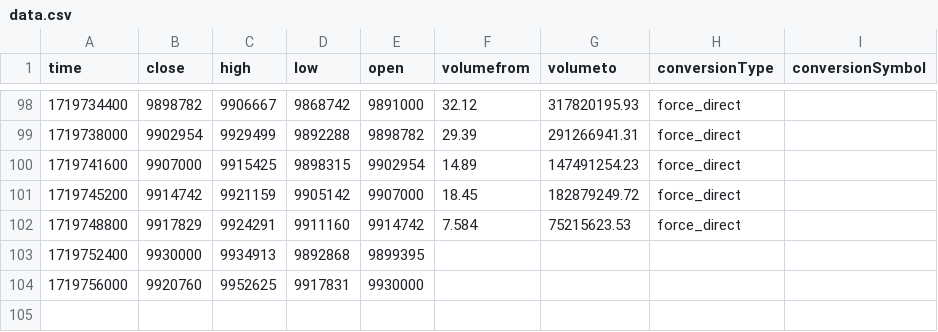
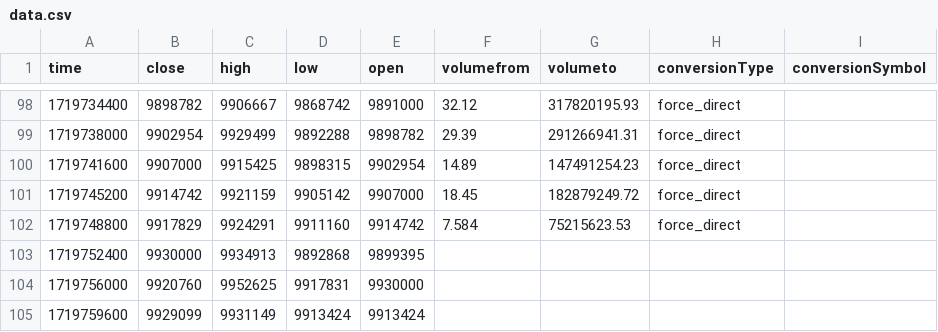
Before and after one commit to jcm2512/057_bitflyer_python, a CSV file: docs/data.csv, drawn as a sheet; only a part is shown, gaps mark what is left out; the diff names each change by its address in the sheet, - before the commit and + after, or states it on an @@ line.

```diff
--- a/docs/data.csv
+++ b/docs/data.csv
+row 105: 1719759600 | 9929099 | 9931149 | 9913424 | 9913424
```
Also changed, not shown: docs/ema_data.csv, docs/heikin_ashi.csv, 1 other file.
